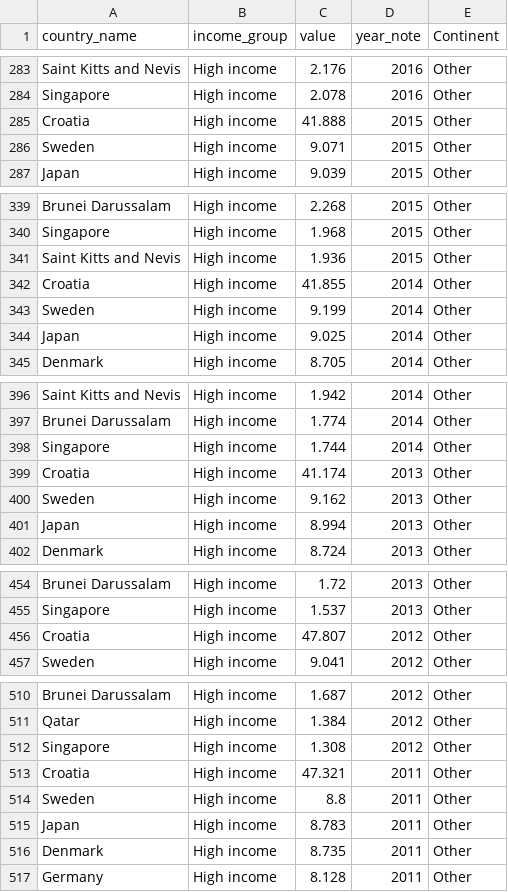
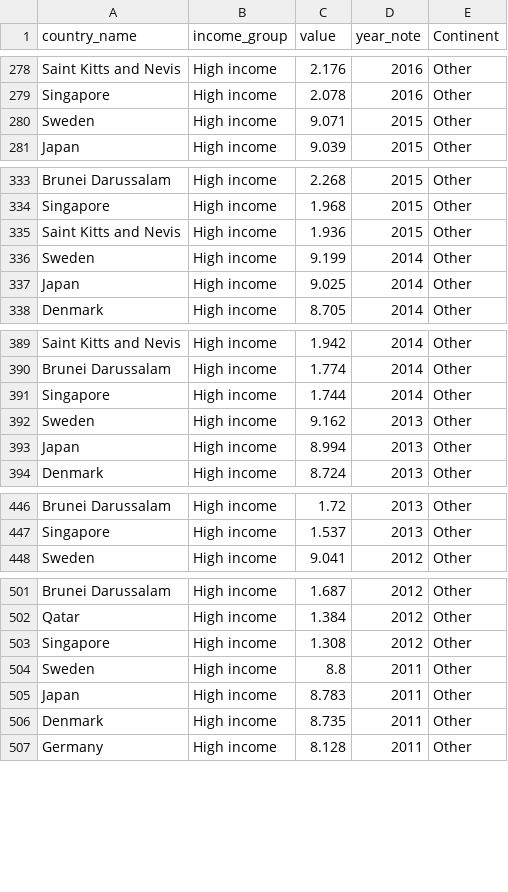
Before and after one commit to ONEcampaign/topic_health_financing, a CSV file: output/section2_chart2_1.csv, drawn as a sheet; only a part is shown, gaps mark what is left out; the diff covers the shown part only.

Commit message:
remove croatia

```diff
--- a/output/section2_chart2_1.csv
+++ b/output/section2_chart2_1.csv
@@ -284,3 +279,2 @@ Saint Kitts and Nevis,High income,2.176,2016,Other
 Singapore,High income,2.078,2016,Other
-Croatia,High income,41.888,2015,Other
 Sweden,High income,9.071,2015,Other
@@ -341,3 +335,2 @@ Singapore,High income,1.968,2015,Other
 Saint Kitts and Nevis,High income,1.936,2015,Other
-Croatia,High income,41.855,2014,Other
 Sweden,High income,9.199,2014,Other
@@ -398,3 +391,2 @@ Brunei Darussalam,High income,1.774,2014,Other
 Singapore,High income,1.744,2014,Other
-Croatia,High income,41.174,2013,Other
 Sweden,High income,9.162,2013,Other
@@ -455,3 +447,2 @@ Brunei Darussalam,High income,1.72,2013,Other
 Singapore,High income,1.537,2013,Other
-Croatia,High income,47.807,2012,Other
 Sweden,High income,9.041,2012,Other
@@ -512,3 +503,2 @@ Qatar,High income,1.384,2012,Other
 Singapore,High income,1.308,2012,Other
-Croatia,High income,47.321,2011,Other
 Sweden,High income,8.8,2011,Other
```
Also changed, not shown: 16 removed rows elsewhere in this file, 1 other file.
